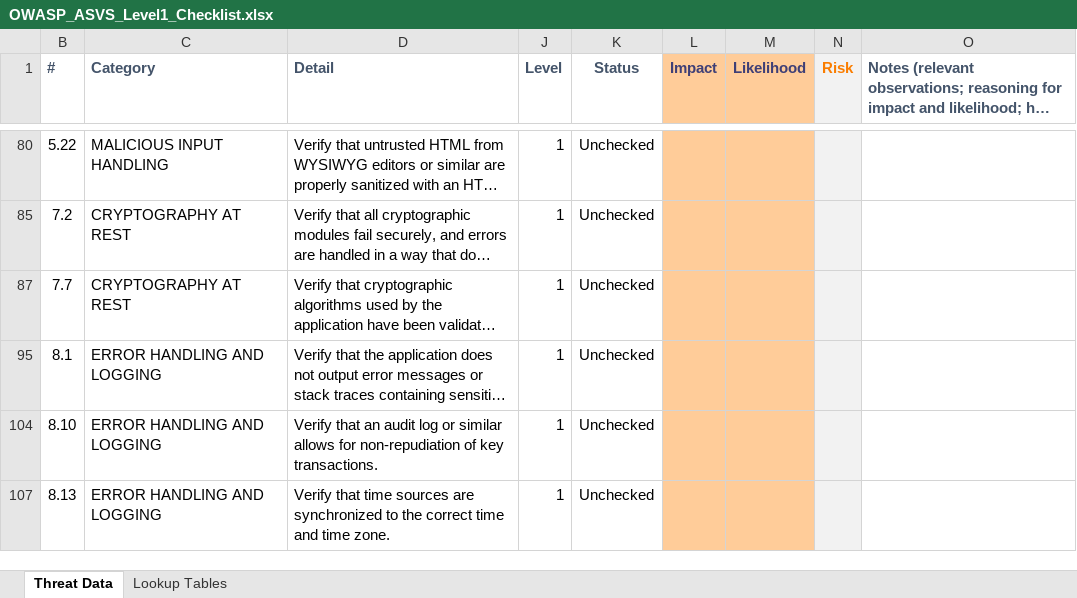
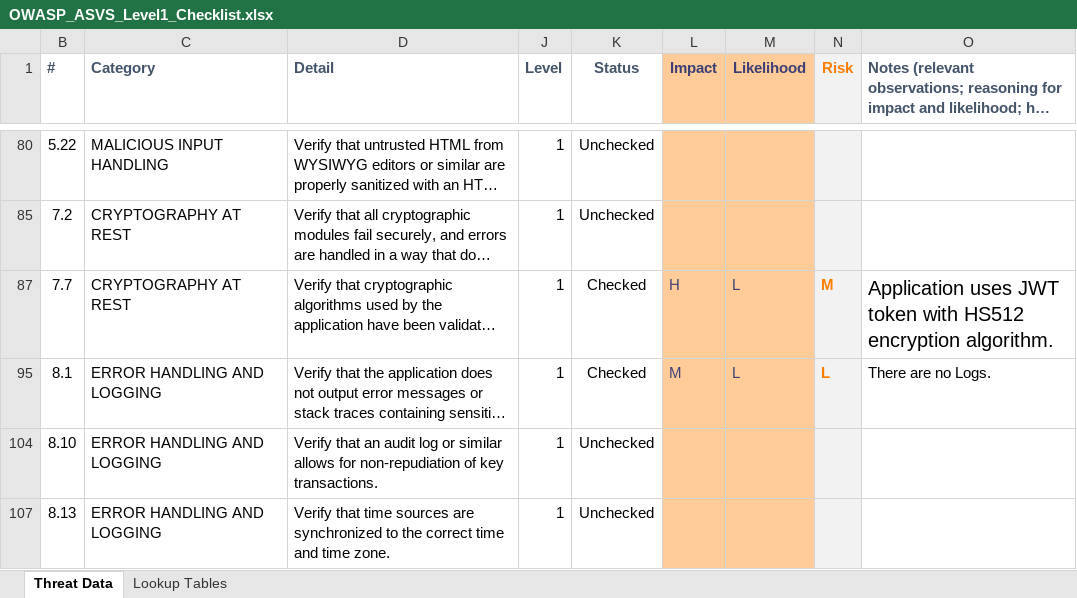
Before and after one commit to sherry975-rxi/projectmanagerapplication, an Excel workbook: others/OWASP_ASVS_Level1_CheckList/OWASP_ASVS_Level1_Checklist.xlsx, sheet Threat Data, drawn as a sheet; only a part is shown, gaps mark what is left out; long unchanged cells end in …; values as stored, in another font and other column widths than the file's, no borders; conditional formats not drawn; the diff covers the shown part only; the diff names each change by its address in the sheet, - before the commit and + after, or states it on an @@ line.

Commit message:
addresses #341 update checklist for OWASP ASVS Level 1 security check

```diff
--- a/others/OWASP_ASVS_Level1_CheckList/OWASP_ASVS_Level1_Checklist.xlsx (sheet Threat Data)
+++ b/others/OWASP_ASVS_Level1_CheckList/OWASP_ASVS_Level1_Checklist.xlsx (sheet Threat Data)
-K87 (Status): Unchecked
+K87 (Status): Checked
-L87 (Impact): (empty)
+L87 (Impact): H
-M87 (Likelihood): (empty)
+M87 (Likelihood): L
-N87 (Risk): (empty)
+N87 (Risk): M
-O87: (empty)
+O87: Application uses JWT token with HS512 encryption algorithm.
-K95 (Status): Unchecked
+K95 (Status): Checked
-L95 (Impact): (empty)
+L95 (Impact): M
-M95 (Likelihood): (empty)
+M95 (Likelihood): L
-N95 (Risk): (empty)
+N95 (Risk): L
-O95: (empty)
+O95: There are no Logs.
```
Also changed, not shown: 120 edited cells elsewhere in this sheet.
